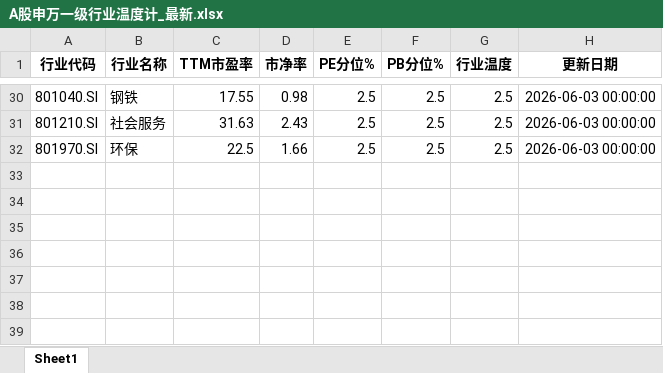
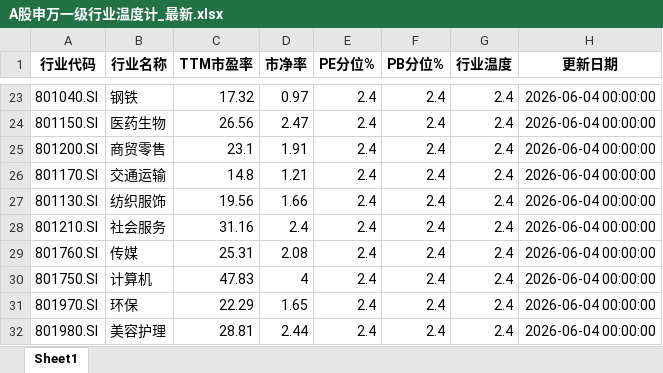
Before and after one commit to qimingqianxing/market-report, an Excel workbook: A股申万一级行业温度计_最新.xlsx, sheet Sheet1, drawn as a sheet; only a part is shown, gaps mark what is left out; values as stored, in another font and other column widths than the file's, no borders; addresses are those after the commit; the diff covers the shown part only; the diff names each change by its address in the sheet, - before the commit and + after, or states it on an @@ line.

```diff
--- a/A股申万一级行业温度计_最新.xlsx (sheet Sheet1)
+++ b/A股申万一级行业温度计_最新.xlsx (sheet Sheet1)
-C23 (TTM市盈率): 17.55
+C23 (TTM市盈率): 17.32
-D23 (市净率): 0.98
+D23 (市净率): 0.97
-E23 (PE分位%): 2.5
+E23 (PE分位%): 2.4
-F23 (PB分位%): 2.5
+F23 (PB分位%): 2.4
-G23 (行业温度): 2.5
+G23 (行业温度): 2.4
-H23 (更新日期): 2026-06-03 00:00:00
+H23 (更新日期): 2026-06-04 00:00:00
+row 24: 801150.SI | 医药生物 | 26.56 | 2.47 | 2.4 | 2.4 | 2.4 | 2026-06-04 00:00:00
+row 25: 801200.SI | 商贸零售 | 23.1 | 1.91 | 2.4 | 2.4 | 2.4 | 2026-06-04 00:00:00
+row 26: 801170.SI | 交通运输 | 14.8 | 1.21 | 2.4 | 2.4 | 2.4 | 2026-06-04 00:00:00
+row 27: 801130.SI | 纺织服饰 | 19.56 | 1.66 | 2.4 | 2.4 | 2.4 | 2026-06-04 00:00:00
-C28 (TTM市盈率): 31.63
+C28 (TTM市盈率): 31.16
-D28 (市净率): 2.43
+D28 (市净率): 2.4
-E28 (PE分位%): 2.5
+E28 (PE分位%): 2.4
-F28 (PB分位%): 2.5
+F28 (PB分位%): 2.4
-G28 (行业温度): 2.5
+G28 (行业温度): 2.4
-H28 (更新日期): 2026-06-03 00:00:00
+H28 (更新日期): 2026-06-04 00:00:00
+row 29: 801760.SI | 传媒 | 25.31 | 2.08 | 2.4 | 2.4 | 2.4 | 2026-06-04 00:00:00
+row 30: 801750.SI | 计算机 | 47.83 | 4 | 2.4 | 2.4 | 2.4 | 2026-06-04 00:00:00
-C31 (TTM市盈率): 22.5
+C31 (TTM市盈率): 22.29
-D31 (市净率): 1.66
+D31 (市净率): 1.65
-E31 (PE分位%): 2.5
+E31 (PE分位%): 2.4
-F31 (PB分位%): 2.5
+F31 (PB分位%): 2.4
-G31 (行业温度): 2.5
+G31 (行业温度): 2.4
-H31 (更新日期): 2026-06-03 00:00:00
+H31 (更新日期): 2026-06-04 00:00:00
+row 32: 801980.SI | 美容护理 | 28.81 | 2.44 | 2.4 | 2.4 | 2.4 | 2026-06-04 00:00:00
```
Also changed, not shown: 9 added rows, 16 removed rows and 67 edited cells elsewhere in this sheet, 9 other files.
